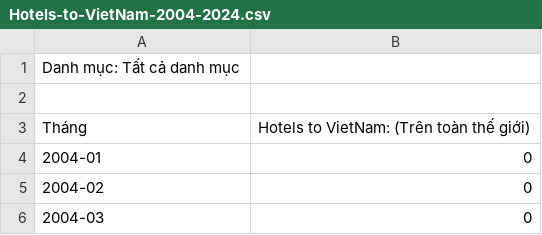
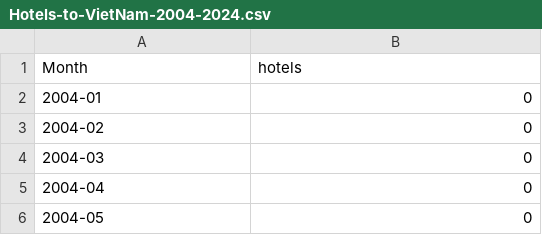
Before and after one commit to escit/ts-dataset, a CSV file: Hotels-to-VietNam-2004-2024.csv, drawn as a sheet; only a part is shown; the shorter side is filled out with more unchanged rows.

Commit message:
Update Hotels-to-VietNam-2004-2024.csv

```diff
--- a/Hotels-to-VietNam-2004-2024.csv
+++ b/Hotels-to-VietNam-2004-2024.csv
@@ -1,4 +1,2 @@
-Danh mục: Tất cả danh mục
-
-Tháng,Hotels to  VietNam: (Trên toàn thế giới)
+Month,hotels
 2004-01,0
```
